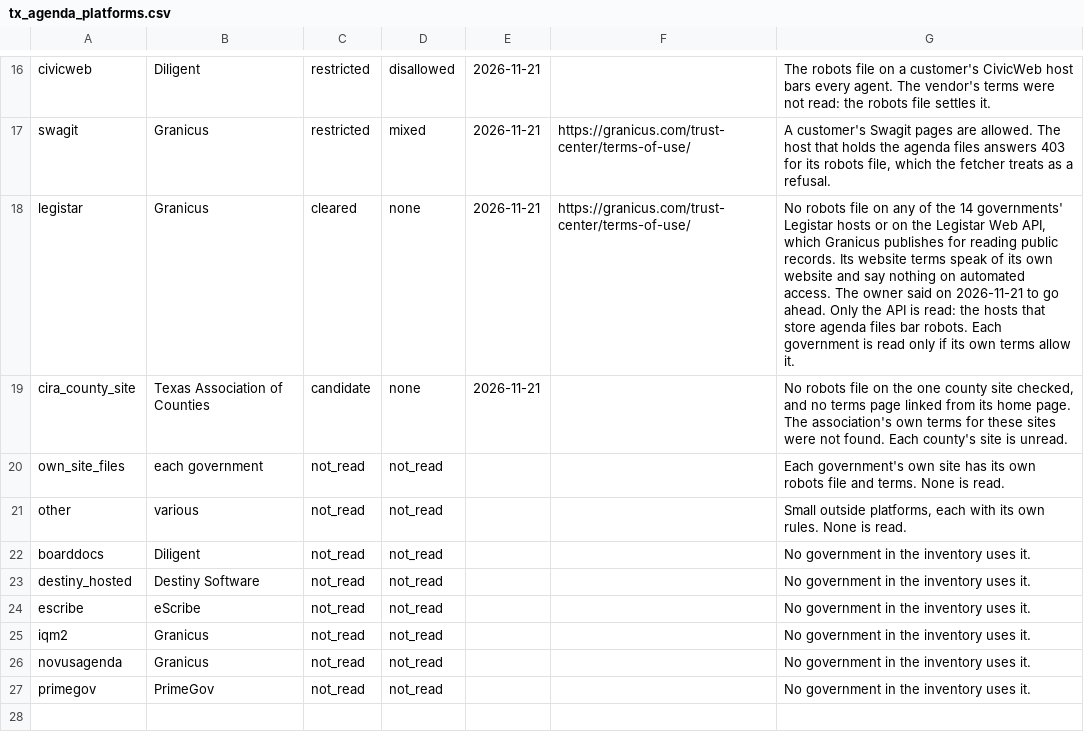
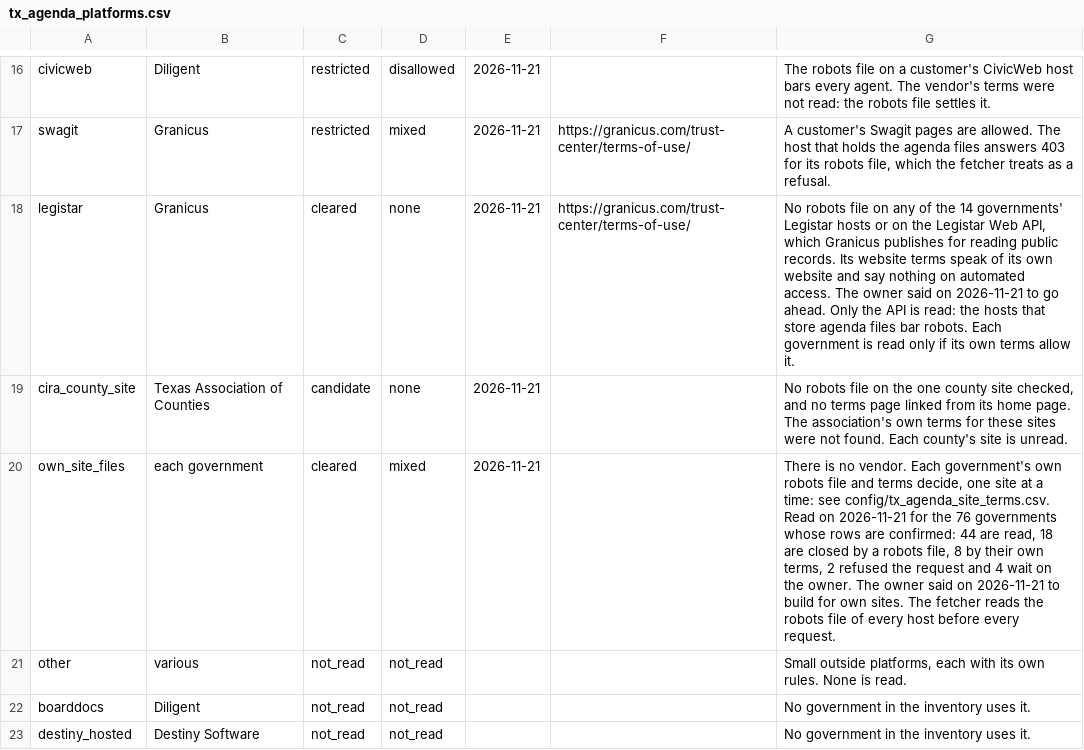
Before and after one commit to th4449/radar, a CSV file: config/tx_agenda_platforms.csv, drawn as a sheet; only a part is shown, gaps mark what is left out; the shorter side is filled out with more unchanged rows.

```diff
--- a/config/tx_agenda_platforms.csv
+++ b/config/tx_agenda_platforms.csv
@@ -19,3 +19,3 @@ legistar,Granicus,cleared,none,2026-11-21,https://granicus.com/trust-center/term
 cira_county_site,Texas Association of Counties,candidate,none,2026-11-21,,"No robots file on the one county site checked, and no terms page linked from its home page. The association's own terms for these sites were not found. Each county's site is unread."
-own_site_files,each government,not_read,not_read,,,"Each government's own site has its own robots file and terms. None is read."
+own_site_files,each government,cleared,mixed,2026-11-21,,"There is no vendor. Each government's own robots file and terms decide, one site at a time: see config/tx_agenda_site_terms.csv. Read on 2026-11-21 for the 76 governments whose rows are confirmed: 44 are read, 18 are closed by a robots file, 8 by their own terms, 2 refused the request and 4 wait on the owner. The owner said on 2026-11-21 to build for own sites. The fetcher reads the robots file of every host before every request."
 other,various,not_read,not_read,,,"Small outside platforms, each with its own rules. None is read."
```
Also changed, not shown: 27 other files.
